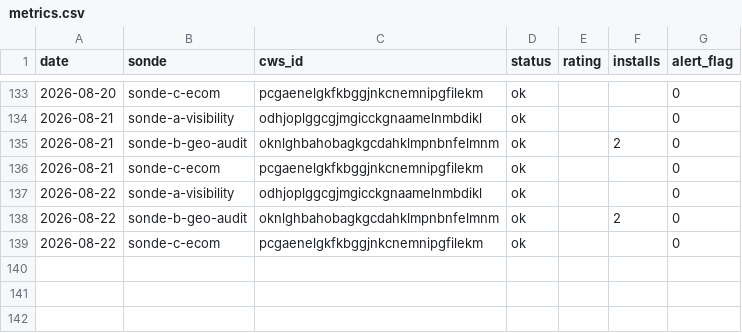
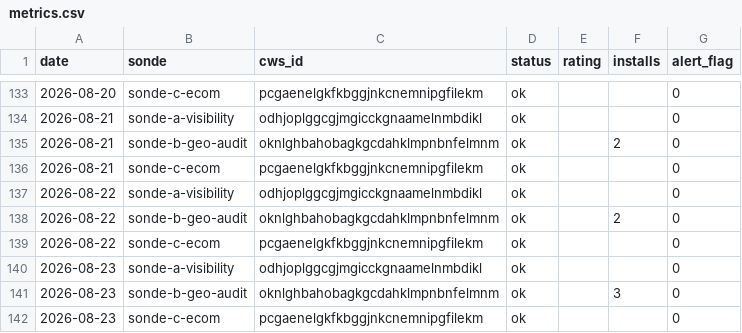
Before and after one commit to Sebastian-code-automation/ducens-watchtower, a CSV file: metrics.csv, drawn as a sheet; only a part is shown, gaps mark what is left out; the diff names each change by its address in the sheet, - before the commit and + after, or states it on an @@ line.

Commit message:
chore: métriques + statut 2026-08-23

```diff
--- a/metrics.csv
+++ b/metrics.csv
+row 140: 2026-08-23 | sonde-a-visibility | odhjoplggcgjmgicckgnaamelnmbdikl | ok |  |  | 0
+row 141: 2026-08-23 | sonde-b-geo-audit | oknlghbahobagkgcdahklmpnbnfelmnm | ok |  | 3 | 0
+row 142: 2026-08-23 | sonde-c-ecom | pcgaenelgkfkbggjnkcnemnipgfilekm | ok |  |  | 0
```
Also changed, not shown: 1 other file.
